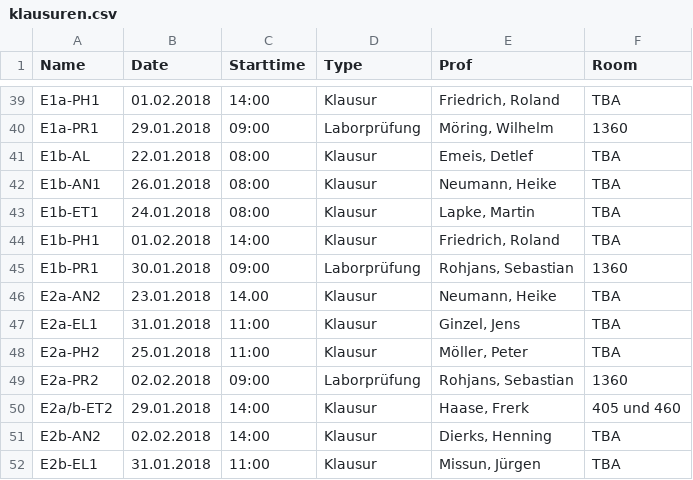
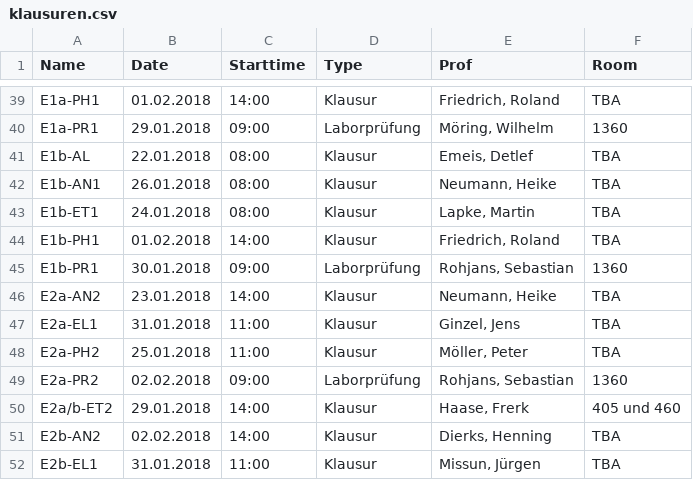
Before and after one commit to HAWHHCalendarBot/Klausuren, a CSV file: klausuren.csv, drawn as a sheet; only a part is shown, gaps mark what is left out.

Commit message:
fix: typo

```diff
--- a/klausuren.csv
+++ b/klausuren.csv
@@ -45,3 +45,3 @@ E1b-PH1,01.02.2018,14:00,Klausur,"Friedrich, Roland",TBA
 E1b-PR1,30.01.2018,09:00,Laborprüfung,"Rohjans, Sebastian",1360
-E2a-AN2,23.01.2018,14.00,Klausur,"Neumann, Heike",TBA
+E2a-AN2,23.01.2018,14:00,Klausur,"Neumann, Heike",TBA
 E2a-EL1,31.01.2018,11:00,Klausur,"Ginzel, Jens",TBA
```
